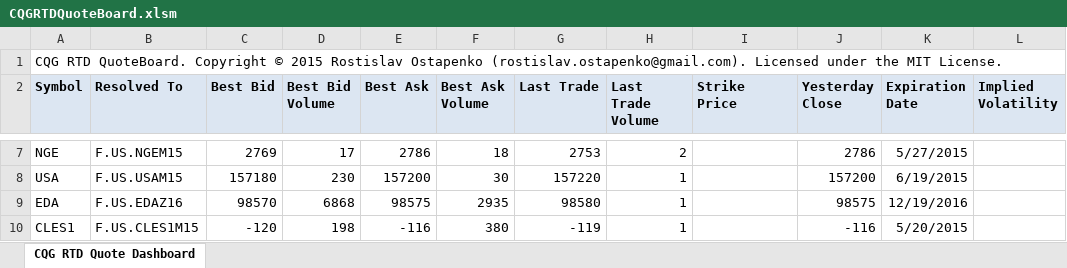
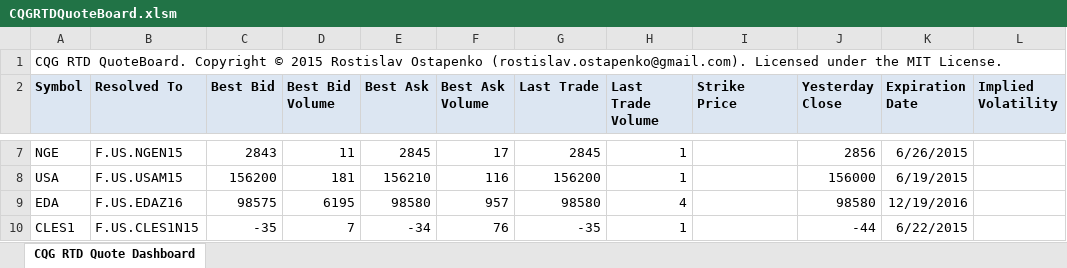
Before and after one commit to rrost/cqg-api-facade, an Excel workbook: QuoteBoard/CQGRTDQuoteBoard.xlsm, sheet CQG RTD Quote Dashboard, drawn as a sheet; only a part is shown, gaps mark what is left out; values as stored, in another font and other column widths than the file's, no borders; the diff covers the shown part only; the diff names each change by its address in the sheet, - before the commit and + after, or states it on an @@ line.

```diff
--- a/QuoteBoard/CQGRTDQuoteBoard.xlsm (sheet CQG RTD Quote Dashboard)
+++ b/QuoteBoard/CQGRTDQuoteBoard.xlsm (sheet CQG RTD Quote Dashboard)
-B7 (Resolved To): F.US.NGEM15
+B7 (Resolved To): F.US.NGEN15
-C7 (Best Bid): 2769
+C7 (Best Bid): 2843
-D7 (Best Bid Volume): 17
+D7 (Best Bid Volume): 11
-E7 (Best Ask): 2786
+E7 (Best Ask): 2845
-F7 (Best Ask Volume): 18
+F7 (Best Ask Volume): 17
-G7 (Last Trade): 2753
+G7 (Last Trade): 2845
-H7 (Last Trade Volume): 2
+H7 (Last Trade Volume): 1
-J7 (Yesterday Close): 2786
+J7 (Yesterday Close): 2856
-K7 (Expiration Date): 5/27/2015
+K7 (Expiration Date): 6/26/2015
-C8 (Best Bid): 157180
+C8 (Best Bid): 156200
-D8 (Best Bid Volume): 230
+D8 (Best Bid Volume): 181
-E8 (Best Ask): 157200
+E8 (Best Ask): 156210
-F8 (Best Ask Volume): 30
+F8 (Best Ask Volume): 116
-G8 (Last Trade): 157220
+G8 (Last Trade): 156200
-J8 (Yesterday Close): 157200
+J8 (Yesterday Close): 156000
-C9 (Best Bid): 98570
+C9 (Best Bid): 98575
-D9 (Best Bid Volume): 6868
+D9 (Best Bid Volume): 6195
-E9 (Best Ask): 98575
+E9 (Best Ask): 98580
-F9 (Best Ask Volume): 2935
+F9 (Best Ask Volume): 957
-H9 (Last Trade Volume): 1
+H9 (Last Trade Volume): 4
-J9 (Yesterday Close): 98575
+J9 (Yesterday Close): 98580
-B10 (Resolved To): F.US.CLES1M15
+B10 (Resolved To): F.US.CLES1N15
-C10 (Best Bid): -120
+C10 (Best Bid): -35
-D10 (Best Bid Volume): 198
+D10 (Best Bid Volume): 7
-E10 (Best Ask): -116
+E10 (Best Ask): -34
-F10 (Best Ask Volume): 380
+F10 (Best Ask Volume): 76
-G10 (Last Trade): -119
+G10 (Last Trade): -35
-J10 (Yesterday Close): -116
+J10 (Yesterday Close): -44
-K10 (Expiration Date): 5/20/2015
+K10 (Expiration Date): 6/22/2015
```
Also changed, not shown: 1 added row and 155 edited cells elsewhere in this sheet.
